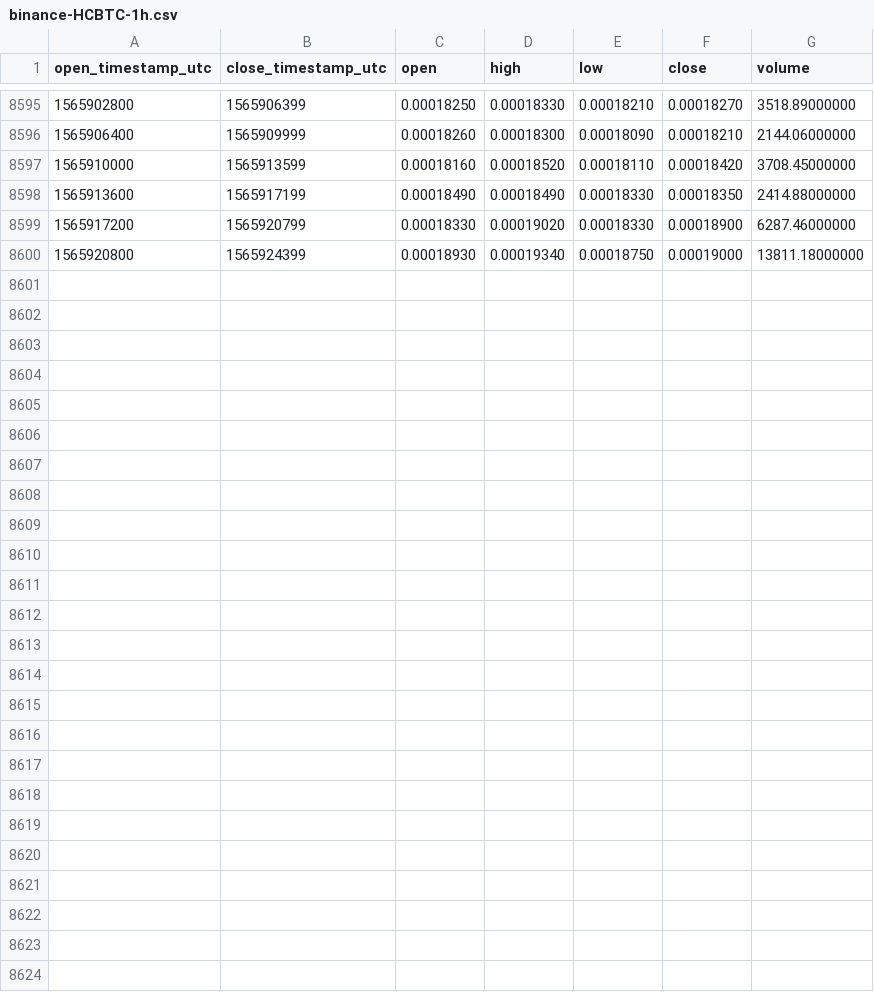
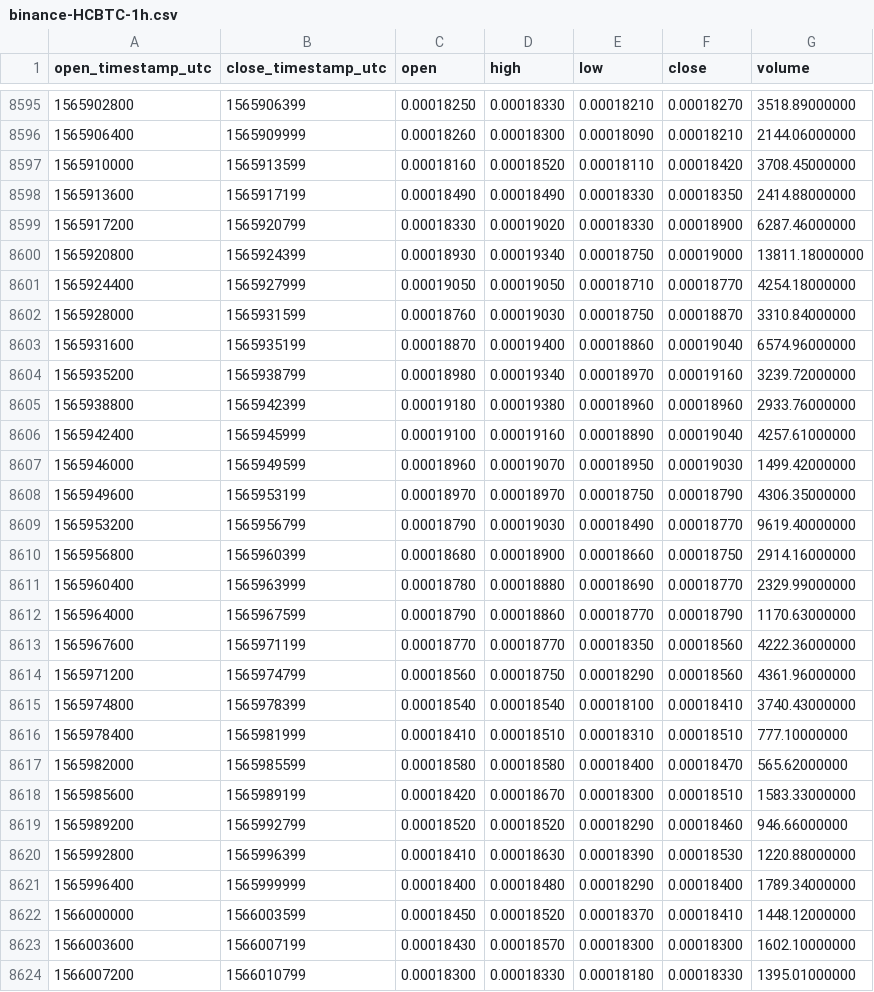
Before and after one commit to cryptobigbro/binance-HCBTC, a CSV file: binance-HCBTC-1h.csv, drawn as a sheet; only a part is shown, gaps mark what is left out; the diff names each change by its address in the sheet, - before the commit and + after, or states it on an @@ line.

Commit message:
Update OHLCV data.

```diff
--- a/binance-HCBTC-1h.csv
+++ b/binance-HCBTC-1h.csv
+row 8601: 1565924400 | 1565927999 | 0.00019050 | 0.00019050 | 0.00018710 | 0.00018770 | 4254.18000000
+row 8602: 1565928000 | 1565931599 | 0.00018760 | 0.00019030 | 0.00018750 | 0.00018870 | 3310.84000000
+row 8603: 1565931600 | 1565935199 | 0.00018870 | 0.00019400 | 0.00018860 | 0.00019040 | 6574.96000000
+row 8604: 1565935200 | 1565938799 | 0.00018980 | 0.00019340 | 0.00018970 | 0.00019160 | 3239.72000000
+row 8605: 1565938800 | 1565942399 | 0.00019180 | 0.00019380 | 0.00018960 | 0.00018960 | 2933.76000000
+row 8606: 1565942400 | 1565945999 | 0.00019100 | 0.00019160 | 0.00018890 | 0.00019040 | 4257.61000000
+row 8607: 1565946000 | 1565949599 | 0.00018960 | 0.00019070 | 0.00018950 | 0.00019030 | 1499.42000000
+row 8608: 1565949600 | 1565953199 | 0.00018970 | 0.00018970 | 0.00018750 | 0.00018790 | 4306.35000000
+row 8609: 1565953200 | 1565956799 | 0.00018790 | 0.00019030 | 0.00018490 | 0.00018770 | 9619.40000000
+row 8610: 1565956800 | 1565960399 | 0.00018680 | 0.00018900 | 0.00018660 | 0.00018750 | 2914.16000000
+row 8611: 1565960400 | 1565963999 | 0.00018780 | 0.00018880 | 0.00018690 | 0.00018770 | 2329.99000000
+row 8612: 1565964000 | 1565967599 | 0.00018790 | 0.00018860 | 0.00018770 | 0.00018790 | 1170.63000000
+row 8613: 1565967600 | 1565971199 | 0.00018770 | 0.00018770 | 0.00018350 | 0.00018560 | 4222.36000000
+row 8614: 1565971200 | 1565974799 | 0.00018560 | 0.00018750 | 0.00018290 | 0.00018560 | 4361.96000000
+row 8615: 1565974800 | 1565978399 | 0.00018540 | 0.00018540 | 0.00018100 | 0.00018410 | 3740.43000000
+row 8616: 1565978400 | 1565981999 | 0.00018410 | 0.00018510 | 0.00018310 | 0.00018510 | 777.10000000
+row 8617: 1565982000 | 1565985599 | 0.00018580 | 0.00018580 | 0.00018400 | 0.00018470 | 565.62000000
+row 8618: 1565985600 | 1565989199 | 0.00018420 | 0.00018670 | 0.00018300 | 0.00018510 | 1583.33000000
+row 8619: 1565989200 | 1565992799 | 0.00018520 | 0.00018520 | 0.00018290 | 0.00018460 | 946.66000000
+row 8620: 1565992800 | 1565996399 | 0.00018410 | 0.00018630 | 0.00018390 | 0.00018530 | 1220.88000000
+row 8621: 1565996400 | 1565999999 | 0.00018400 | 0.00018480 | 0.00018290 | 0.00018400 | 1789.34000000
+row 8622: 1566000000 | 1566003599 | 0.00018450 | 0.00018520 | 0.00018370 | 0.00018410 | 1448.12000000
+row 8623: 1566003600 | 1566007199 | 0.00018430 | 0.00018570 | 0.00018300 | 0.00018300 | 1602.10000000
+row 8624: 1566007200 | 1566010799 | 0.00018300 | 0.00018330 | 0.00018180 | 0.00018330 | 1395.01000000
```
Also changed, not shown: binance-HCBTC-1d.csv.
